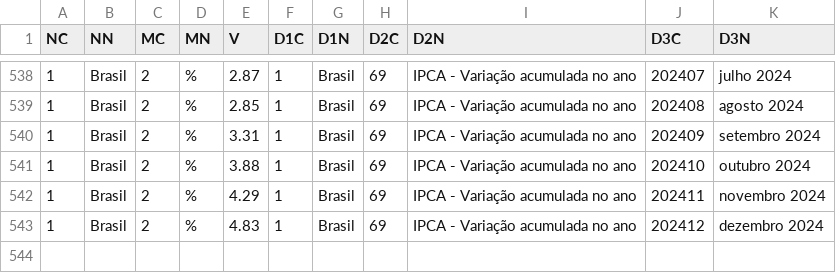
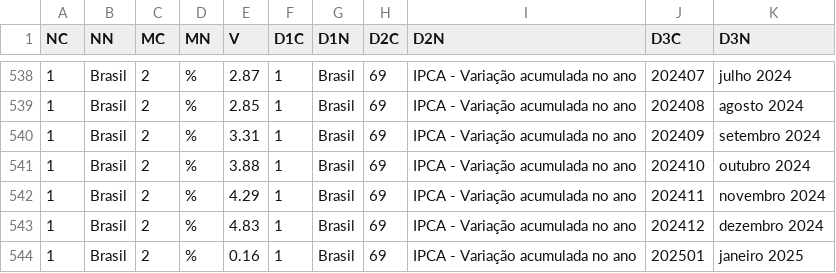
Before and after one commit to Deezinn/IPCA-Pipeline, a CSV file: data/Tabela 1737 - IPCA variação acumulada no ano.csv, drawn as a sheet; only a part is shown, gaps mark what is left out; the diff names each change by its address in the sheet, - before the commit and + after, or states it on an @@ line.

```diff
--- a/data/Tabela 1737 - IPCA variação acumulada no ano.csv
+++ b/data/Tabela 1737 - IPCA variação acumulada no ano.csv
+row 544: 1 | Brasil | 2 | % | 0.16 | 1 | Brasil | 69 | IPCA - Variação acumulada no ano | 202501 | janeiro 2025
```
Also changed, not shown: data/Tabela 118 - IPCA dessazonalizado.csv, data/Tabela 1737 - IPCA número-índice.csv, 8 other files.
